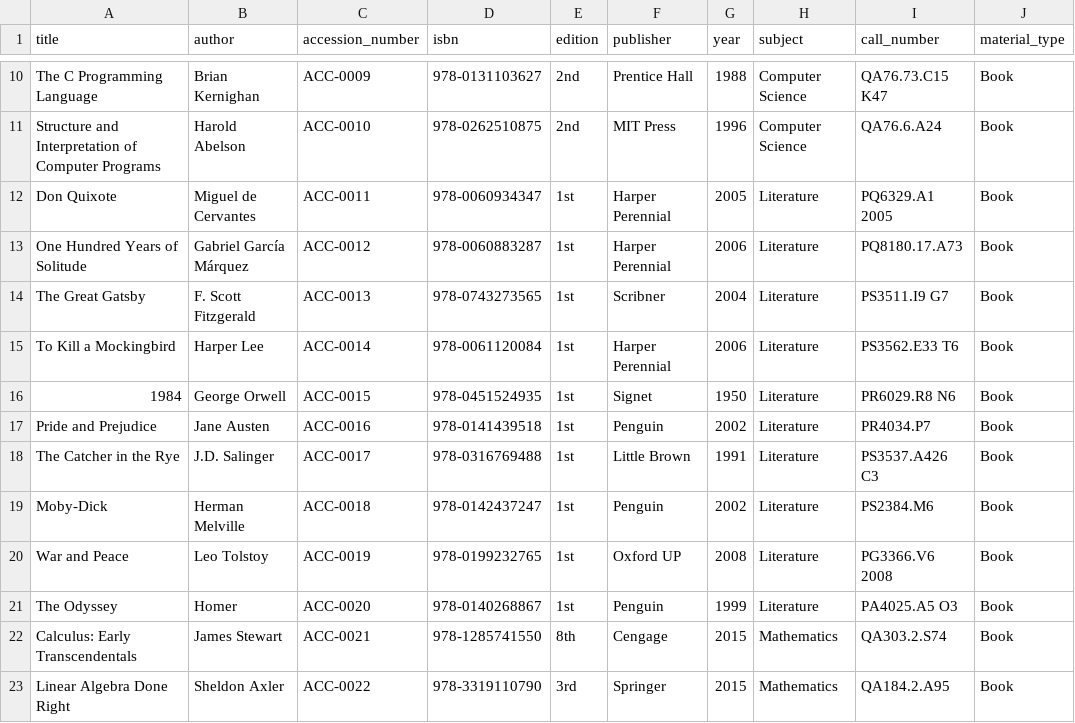
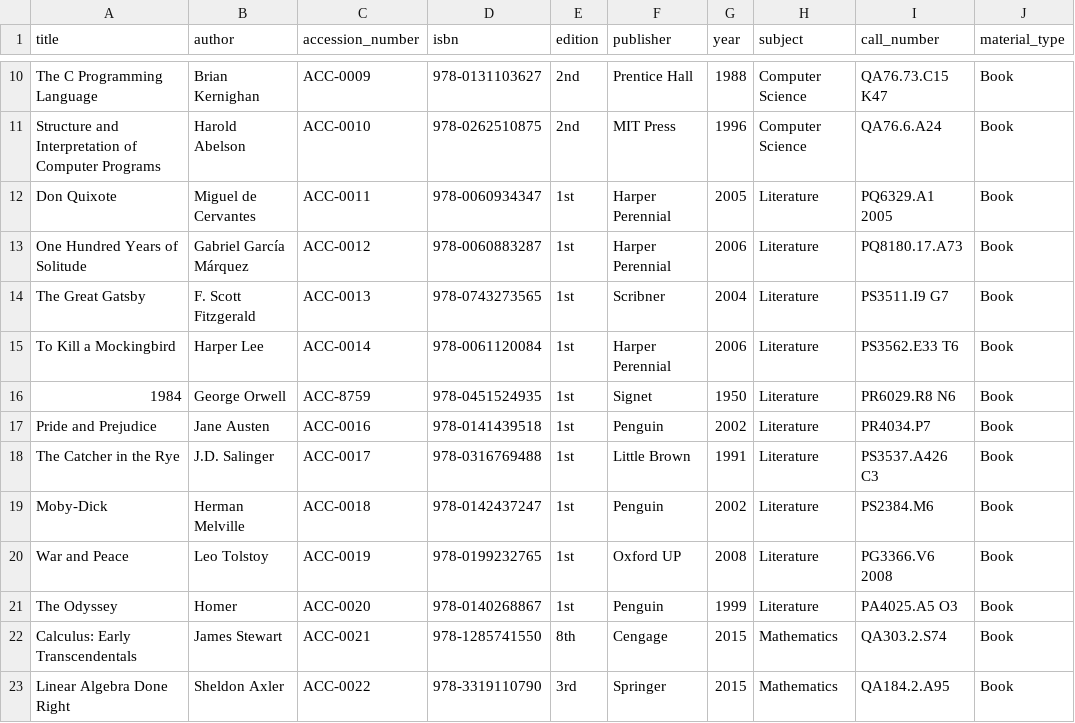
Before and after one commit to Tin65924/Capstone, a CSV file: books_copies_extra.csv, drawn as a sheet; only a part is shown, gaps mark what is left out; the diff names each change by its address in the sheet, - before the commit and + after, or states it on an @@ line.

```diff
--- a/books_copies_extra.csv
+++ b/books_copies_extra.csv
-C16 (accession_number): ACC-0015
+C16 (accession_number): ACC-8759
```
Also changed, not shown: 17 other files.
